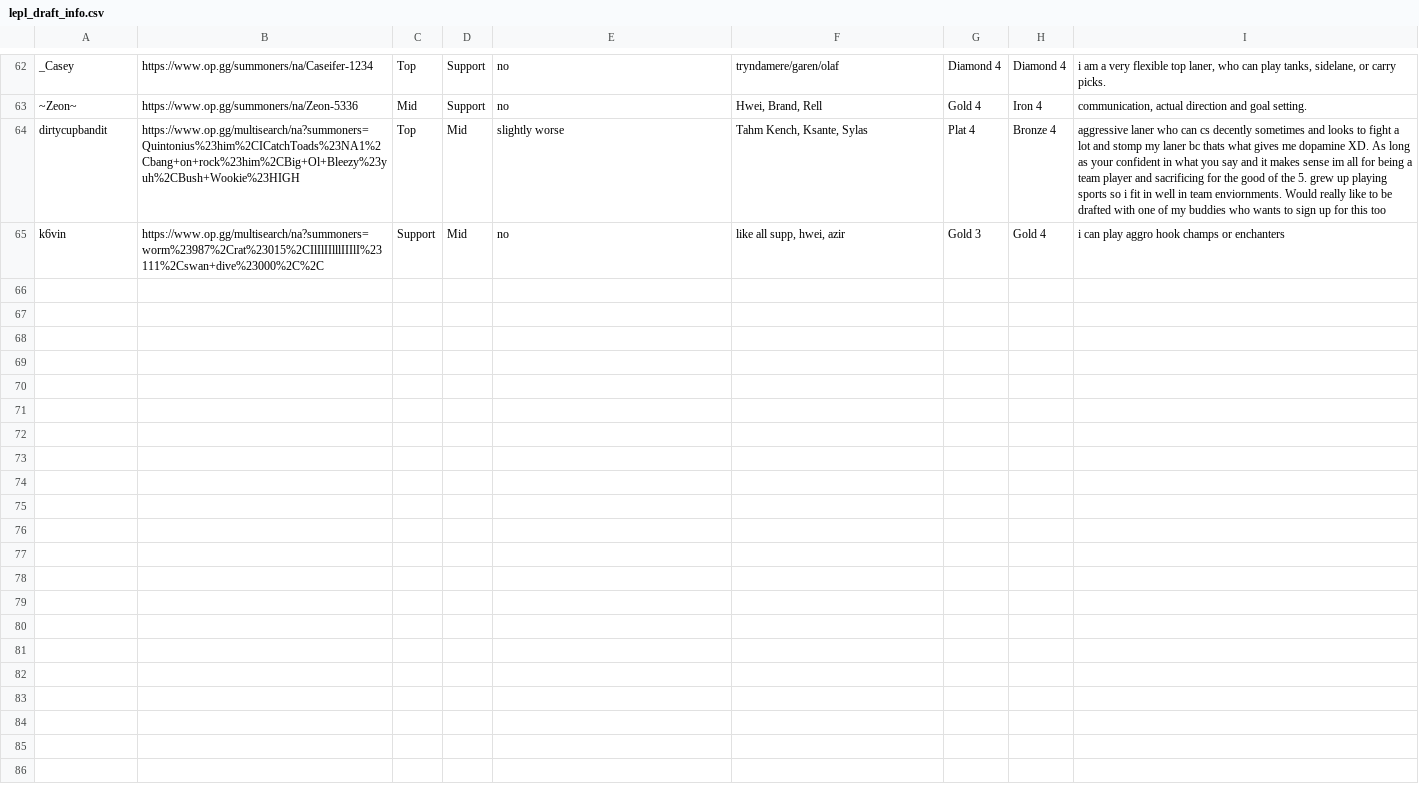
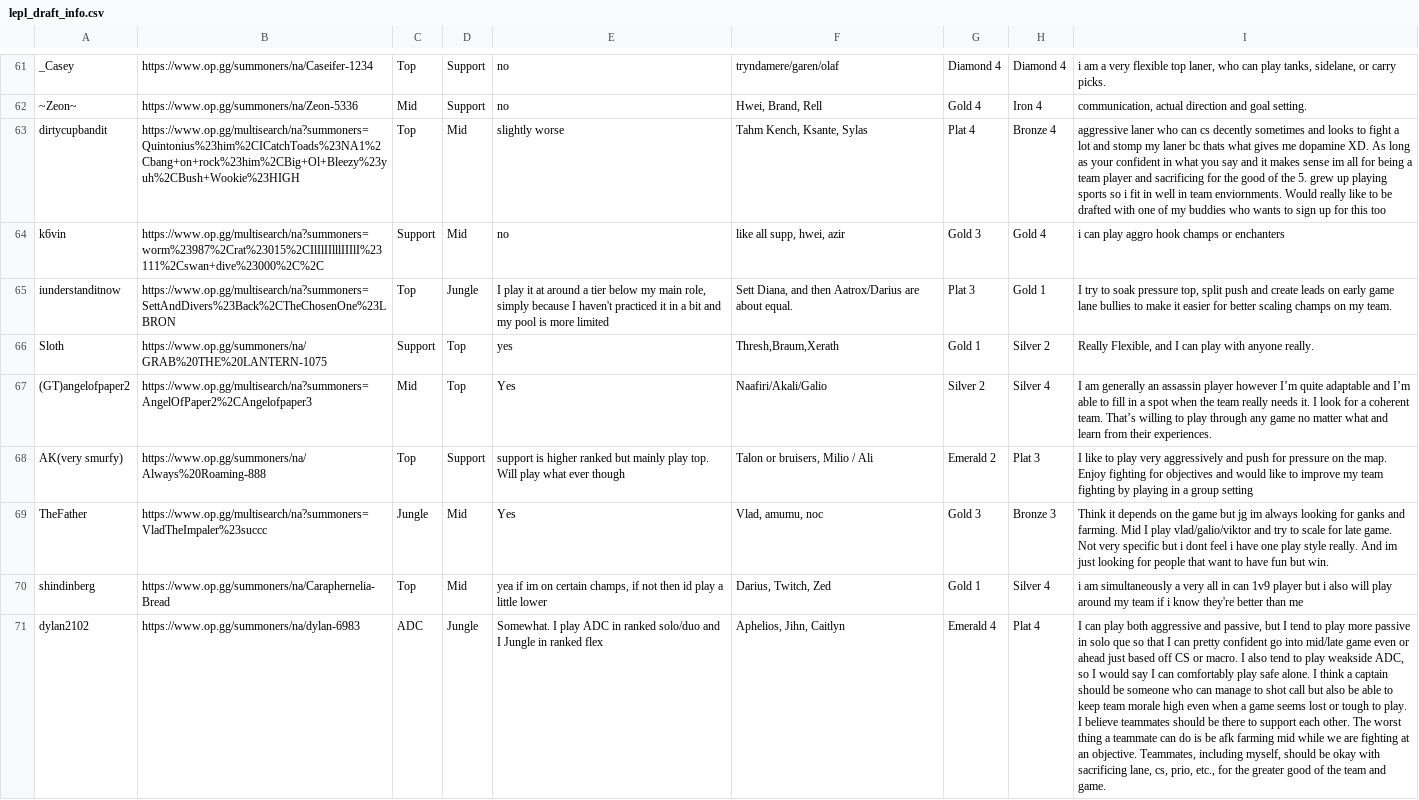
Before and after one commit to silasejohn/Zephyr, a CSV file: data/raw/lepl_draft_info.csv, drawn as a sheet; only a part is shown, gaps mark what is left out; the diff covers the shown part only; the diff names each change by its address in the sheet, - before the commit and + after, or states it on an @@ line.

Commit message:
LEPL v1 Point Generation fully complete, ready to ship

```diff
--- a/data/raw/lepl_draft_info.csv
+++ b/data/raw/lepl_draft_info.csv
+row 65: iunderstanditnow | https://www.op.gg/multisearch/na?summoners=SettAndDivers%23Back%2CTheChosenOne%23LBRON | Top | Jungle | I play it at around a tier below my main role, simply because I haven't practiced it in a bit and my pool is more limited | Sett Diana, and then Aatrox/Darius are about equal. | Plat 3 | Gold 1 | I try to soak pressure top, split push and create leads on early game lane bullies to make it easier for better scaling champs on my team.
+row 66: Sloth | https://www.op.gg/summoners/na/GRAB%20THE%20LANTERN-1075 | Support | Top | yes | Thresh,Braum,Xerath | Gold 1 | Silver 2 | Really Flexible, and I can play with anyone really.
+row 67: (GT)angelofpaper2 | https://www.op.gg/multisearch/na?summoners=AngelOfPaper2%2CAngelofpaper3 | Mid | Top | Yes | Naafiri/Akali/Galio | Silver 2 | Silver 4 | I am generally an assassin player however I’m quite adaptable and I’m able to fill in a spot when the team really needs it. I look for a coherent team. That’s willing to play through any game no matter what and learn from their experiences.
+row 68: AK(very smurfy) | https://www.op.gg/summoners/na/Always%20Roaming-888 | Top | Support | support is higher ranked but mainly play top. Will play what ever though | Talon or bruisers, Milio / Ali | Emerald 2 | Plat 3 | I like to play very aggressively and push for pressure on the map. Enjoy fighting for objectives and would like to improve my team fighting by playing in a group setting
+row 69: TheFather | https://www.op.gg/multisearch/na?summoners=VladTheImpaler%23succc | Jungle | Mid | Yes | Vlad, amumu, noc | Gold 3 | Bronze 3 | Think it depends on the game but jg im always looking for ganks and farming. Mid I play vlad/galio/viktor and try to scale for late game. Not very specific but i dont feel i have one play style really. And im just looking for people that want to have fun but win.
+row 70: shindinberg | https://www.op.gg/summoners/na/Caraphernelia-Bread | Top | Mid | yea if im on certain champs, if not then id play a little lower | Darius, Twitch, Zed | Gold 1 | Silver 4 | i am simultaneously a very all in can 1v9 player but i also will play around my team if i know they're better than me
+row 71: dylan2102 | https://www.op.gg/summoners/na/dylan-6983 | ADC | Jungle | Somewhat. I play ADC in ranked solo/duo and I Jungle in ranked flex | Aphelios, Jihn, Caitlyn | Emerald 4 | Plat 4 | I can play both aggressive and passive, but I tend to play more passive in solo que so that I can pretty confident go into mid/late game even or ahead just based off CS or macro. I also tend to play weakside ADC, so I would say I can comfortably play safe alone. I think a captain should be someone who can manage to shot call but also be able to keep team morale high even when a game seems lost or tough to play. I believe teammates should be there to support each other. The worst thing a teammate can do is be afk farming mid while we are fighting at an objective. Teammates, including myself, should be okay with sacrificing lane, cs, prio, etc., for the greater good of the team and game.
```
Also changed, not shown: 7 added rows and 1 removed row elsewhere in this file, 3 other files.
